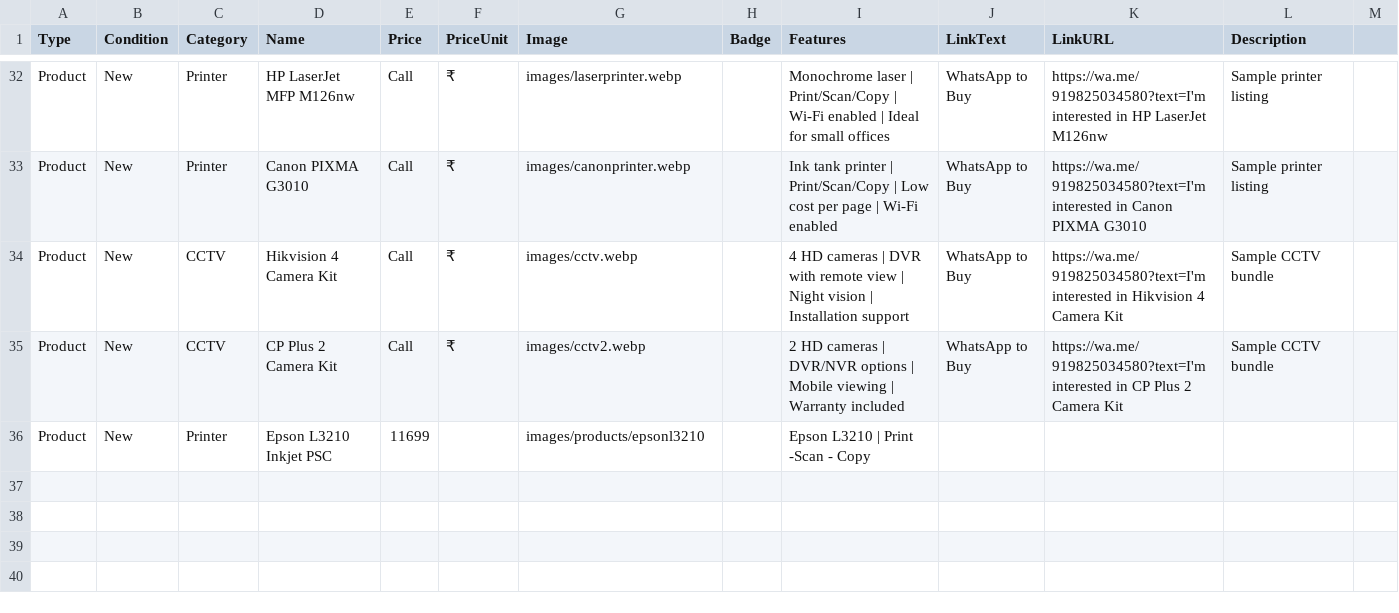
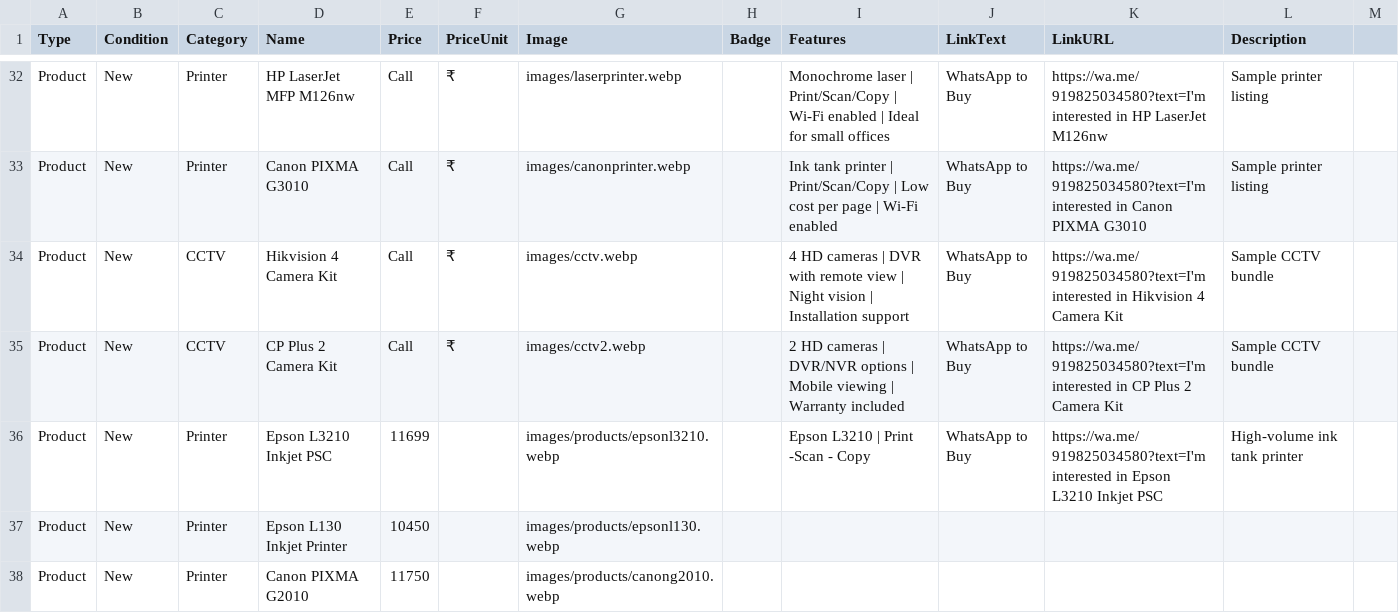
Before and after one commit to nrbhai/haritech, a CSV file: data.csv, drawn as a sheet; only a part is shown, gaps mark what is left out.

Commit message:
Add new printer listings

```diff
--- a/data.csv
+++ b/data.csv
@@ -35,2 +35,4 @@ Product,New,CCTV,Hikvision 4 Camera Kit,Call,₹,images/cctv.webp,,4 HD cameras
 Product,New,CCTV,CP Plus 2 Camera Kit,Call,₹,images/cctv2.webp,,2 HD cameras | DVR/NVR options | Mobile viewing | Warranty included,WhatsApp to Buy,https://wa.me/919825034580?text=I'm interested in CP Plus 2 Camera Kit,Sample CCTV bundle,
-Product,New,Printer,Epson L3210 Inkjet PSC,11699,,images/products/epsonl3210,,Epson L3210 | Print -Scan - Copy,,,,
+Product,New,Printer,Epson L3210 Inkjet PSC,11699,,images/products/epsonl3210.webp,,Epson L3210 | Print -Scan - Copy,WhatsApp to Buy,https://wa.me/919825034580?text=I'm interested in Epson L3210 Inkjet PSC,High-volume ink tank printer,
+Product,New,Printer,Epson L130 Inkjet Printer,10450,,images/products/epsonl130.webp,,,,,,
+Product,New,Printer,Canon PIXMA G2010,11750,,images/products/canong2010.webp,,,,,,
```
Also changed, not shown: 6 other files.
